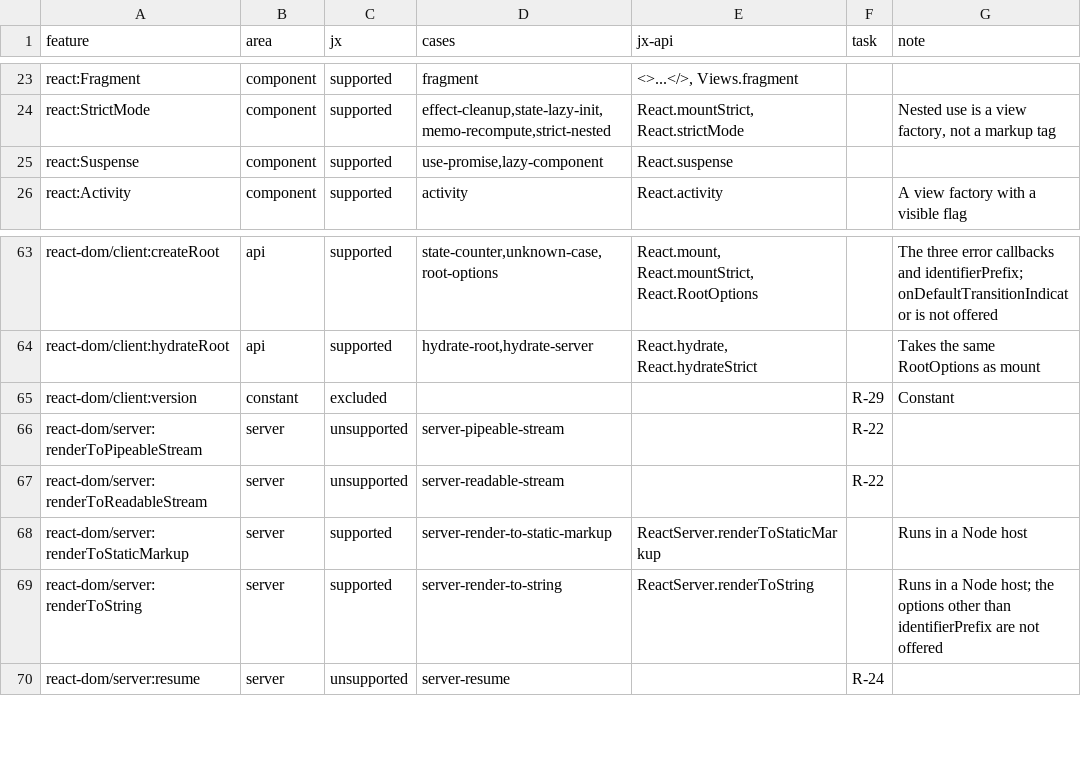
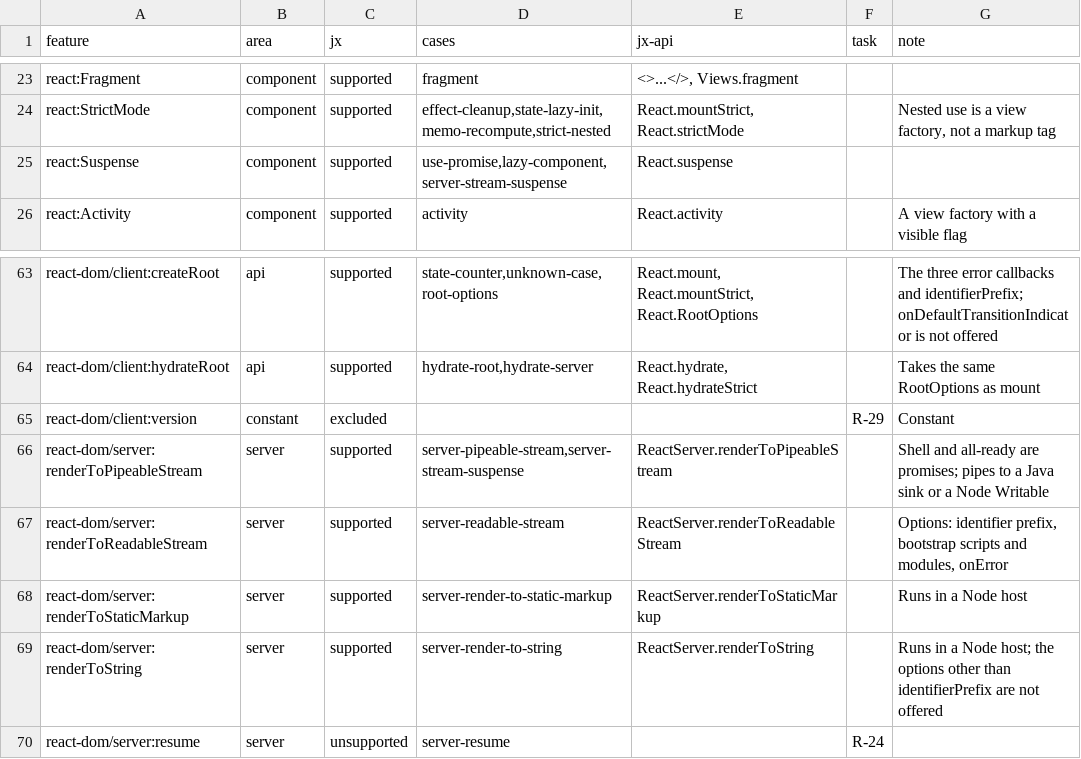
Before and after one commit to lmrrcc/jx, a TSV file: docs/evidence/conformance.tsv, drawn as a sheet; only a part is shown, gaps mark what is left out.

```diff
--- a/docs/evidence/conformance.tsv
+++ b/docs/evidence/conformance.tsv
@@ -24,3 +24,3 @@ react:Fragment	component	supported	fragment	<>...</>, Views.fragment
 react:StrictMode	component	supported	effect-cleanup,state-lazy-init,memo-recompute,strict-nested	React.mountStrict, React.strictMode		Nested use is a view factory, not a markup tag
-react:Suspense	component	supported	use-promise,lazy-component	React.suspense		
+react:Suspense	component	supported	use-promise,lazy-component,server-stream-suspense	React.suspense		
 react:Activity	component	supported	activity	React.activity		A view factory with a visible flag
@@ -65,4 +65,4 @@ react-dom/client:hydrateRoot	api	supported	hydrate-root,hydrate-server	React.hyd
 react-dom/client:version	constant	excluded			R-29	Constant
-react-dom/server:renderToPipeableStream	server	unsupported	server-pipeable-stream		R-22	
-react-dom/server:renderToReadableStream	server	unsupported	server-readable-stream		R-22	
+react-dom/server:renderToPipeableStream	server	supported	server-pipeable-stream,server-stream-suspense	ReactServer.renderToPipeableStream		Shell and all-ready are promises; pipes to a Java sink or a Node Writable
+react-dom/server:renderToReadableStream	server	supported	server-readable-stream	ReactServer.renderToReadableStream		Options: identifier prefix, bootstrap scripts and modules, onError
 react-dom/server:renderToStaticMarkup	server	supported	server-render-to-static-markup	ReactServer.renderToStaticMarkup		Runs in a Node host
```
Also changed, not shown: docs/evidence/capabilities.tsv, docs/evidence/conformance-results.tsv, 11 other files.
